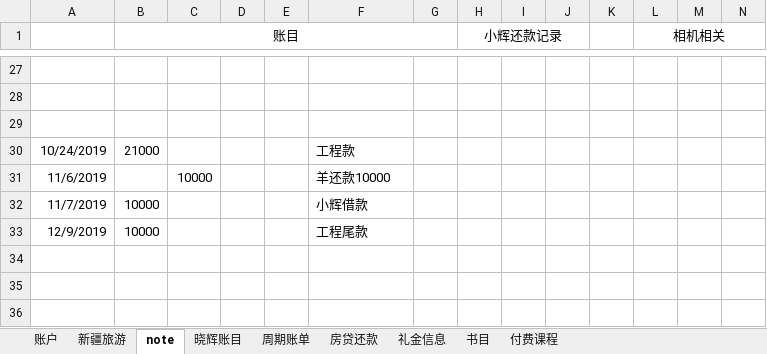
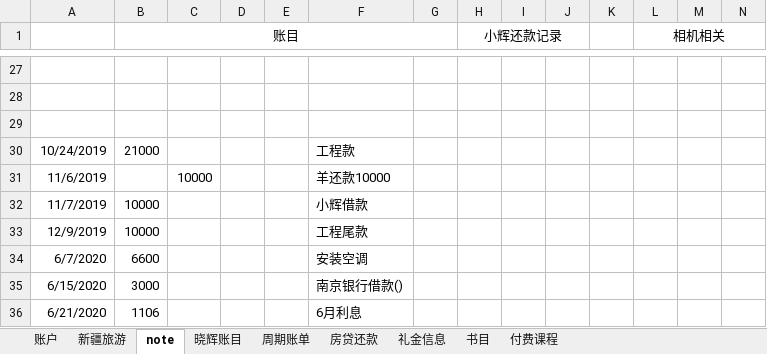
Before and after one commit to ray4ray/example, an Excel workbook: myprogarm/excel/record.xlsx, sheet note, drawn as a sheet; only a part is shown, gaps mark what is left out; values as stored, in another font and other column widths than the file's, no borders; rows hold the shown columns only; the diff names each change by its address in the sheet, - before the commit and + after, or states it on an @@ line.

```diff
--- a/myprogarm/excel/record.xlsx (sheet note)
+++ b/myprogarm/excel/record.xlsx (sheet note)
+row 34: 6/7/2020 | 6600 |  |  |  | 安装空调
+row 35: 6/15/2020 | 3000 |  |  |  | 南京银行借款()
+row 36: 6/21/2020 | 1106 |  |  |  | 6月利息
```
Also changed, not shown: sheet 账户, 5 other files.
